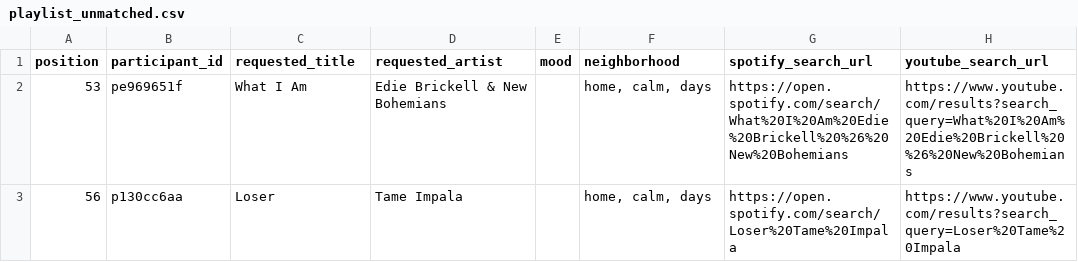
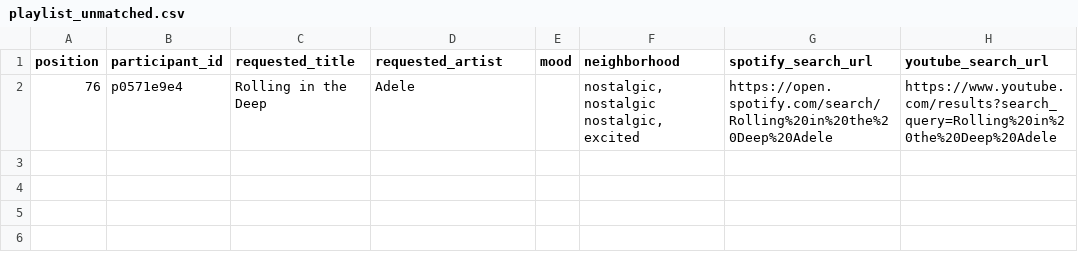
Before and after one commit to reisanar/SDIS-grad-26, a CSV file: docs/docs_data/playlist_unmatched.csv, drawn as a sheet.

```diff
--- a/docs/docs_data/playlist_unmatched.csv
+++ b/docs/docs_data/playlist_unmatched.csv
@@ -1,3 +1,2 @@
 position,participant_id,requested_title,requested_artist,mood,neighborhood,spotify_search_url,youtube_search_url
-53,pe969651f,What I Am,Edie Brickell & New Bohemians,,"home, calm, days",https://open.spotify.com/search/What%20I%20Am%20Edie%20Brickell%20%26%20New%20Bohemians,https://www.youtube.com/results?search_query=What%20I%20Am%20Edie%20Brickell%20%26%20New%20Bohemians
-56,p130cc6aa,Loser,Tame Impala,,"home, calm, days",https://open.spotify.com/search/Loser%20Tame%20Impala,https://www.youtube.com/results?search_query=Loser%20Tame%20Impala
+76,p0571e9e4,Rolling in the Deep,Adele,,"nostalgic, nostalgic nostalgic, excited",https://open.spotify.com/search/Rolling%20in%20the%20Deep%20Adele,https://www.youtube.com/results?search_query=Rolling%20in%20the%20Deep%20Adele
```
Also changed, not shown: docs/docs_data/playlist_import.csv, docs/docs_data/playlist_tracks.csv, 22 other files.
